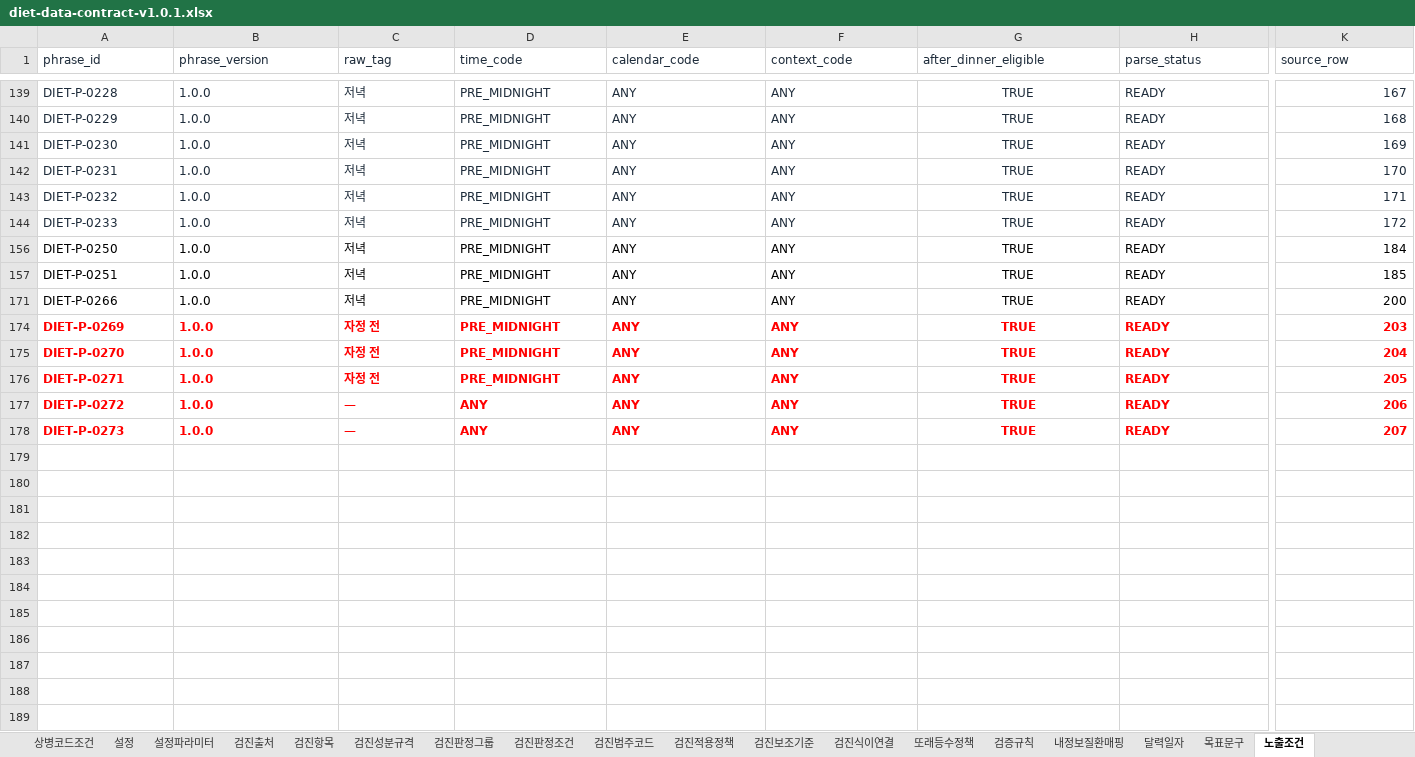
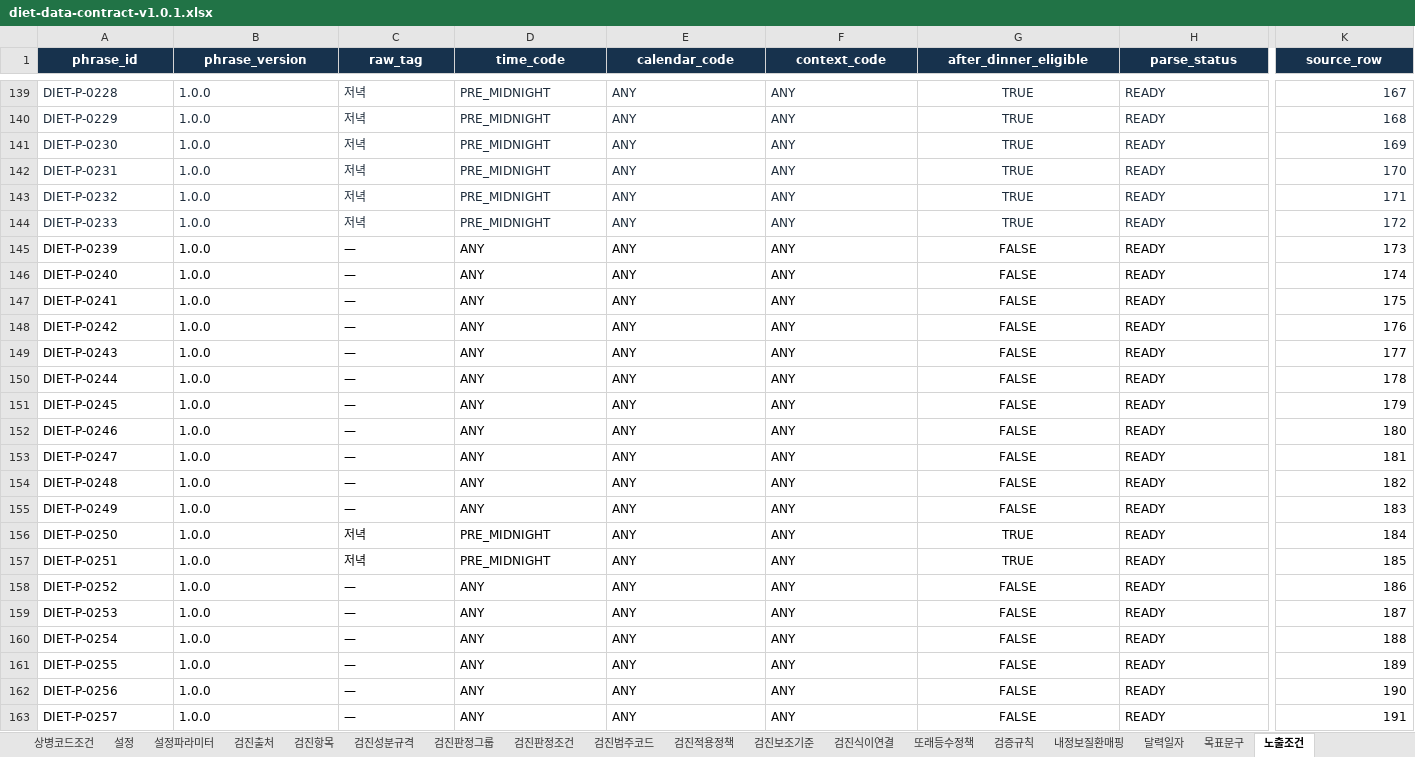
Before and after one commit to srleeinkorea/maireport-rsna-demo-k7x9m2q8v4n6, an Excel workbook: files/diet-data-contract-v1.0.1.xlsx, sheet 노출조건, drawn as a sheet; only a part is shown, gaps mark what is left out; the shorter side is filled out with more unchanged rows; values as stored, in another font and other column widths than the file's, no borders; table styles not drawn; rows hold the shown columns only; the diff covers the shown part only; the diff names each change by its address in the sheet, - before the commit and + after, or states it on an @@ line.

```diff
--- a/files/diet-data-contract-v1.0.1.xlsx (sheet 노출조건)
+++ b/files/diet-data-contract-v1.0.1.xlsx (sheet 노출조건)
@@ A1:K1 fill: none → #17324D, bold: off → on, text colour: #1D2B3A → #FFFFFF, alignment: left → center @@
@@ row 145 unhidden: DIET-P-0239 | 1.0.0 | — | ANY | ANY | ANY | FALSE | READY | 173 @@
@@ row 146 unhidden: DIET-P-0240 | 1.0.0 | — | ANY | ANY | ANY | FALSE | READY | 174 @@
@@ row 147 unhidden: DIET-P-0241 | 1.0.0 | — | ANY | ANY | ANY | FALSE | READY | 175 @@
@@ row 148 unhidden: DIET-P-0242 | 1.0.0 | — | ANY | ANY | ANY | FALSE | READY | 176 @@
@@ row 149 unhidden: DIET-P-0243 | 1.0.0 | — | ANY | ANY | ANY | FALSE | READY | 177 @@
@@ row 150 unhidden: DIET-P-0244 | 1.0.0 | — | ANY | ANY | ANY | FALSE | READY | 178 @@
@@ row 151 unhidden: DIET-P-0245 | 1.0.0 | — | ANY | ANY | ANY | FALSE | READY | 179 @@
@@ row 152 unhidden: DIET-P-0246 | 1.0.0 | — | ANY | ANY | ANY | FALSE | READY | 180 @@
@@ row 153 unhidden: DIET-P-0247 | 1.0.0 | — | ANY | ANY | ANY | FALSE | READY | 181 @@
@@ row 154 unhidden: DIET-P-0248 | 1.0.0 | — | ANY | ANY | ANY | FALSE | READY | 182 @@
@@ row 155 unhidden: DIET-P-0249 | 1.0.0 | — | ANY | ANY | ANY | FALSE | READY | 183 @@
@@ row 158 unhidden: DIET-P-0252 | 1.0.0 | — | ANY | ANY | ANY | FALSE | READY | 186 @@
@@ row 159 unhidden: DIET-P-0253 | 1.0.0 | — | ANY | ANY | ANY | FALSE | READY | 187 @@
@@ row 160 unhidden: DIET-P-0254 | 1.0.0 | — | ANY | ANY | ANY | FALSE | READY | 188 @@
@@ row 161 unhidden: DIET-P-0255 | 1.0.0 | — | ANY | ANY | ANY | FALSE | READY | 189 @@
@@ row 162 unhidden: DIET-P-0256 | 1.0.0 | — | ANY | ANY | ANY | FALSE | READY | 190 @@
@@ row 163 unhidden: DIET-P-0257 | 1.0.0 | — | ANY | ANY | ANY | FALSE | READY | 191 @@
```
Also changed, not shown: 142 hidden or unhidden rows and cell formats elsewhere in this sheet, sheet 목표문구, sheet 필드정의, sheet 구현기준, sheet 테이블정의, sheet 검진식이연결, files/diet-reference-config-v1.0.0.xlsx.
